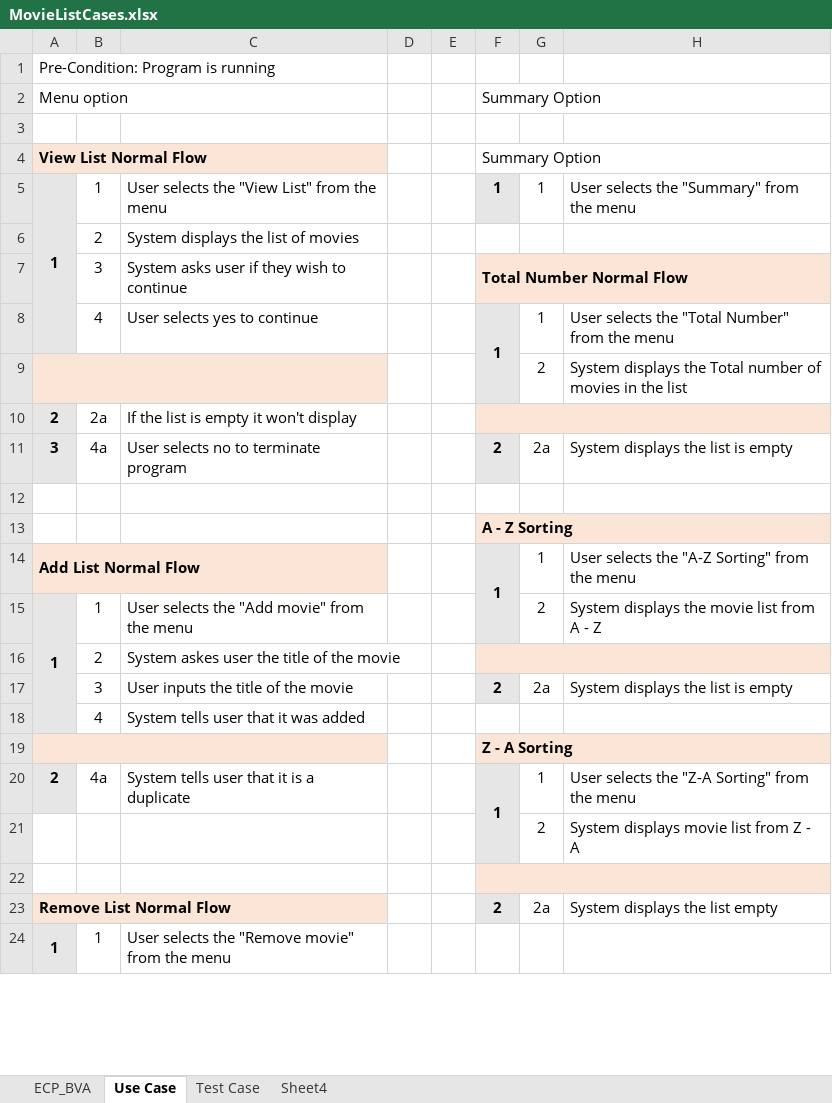
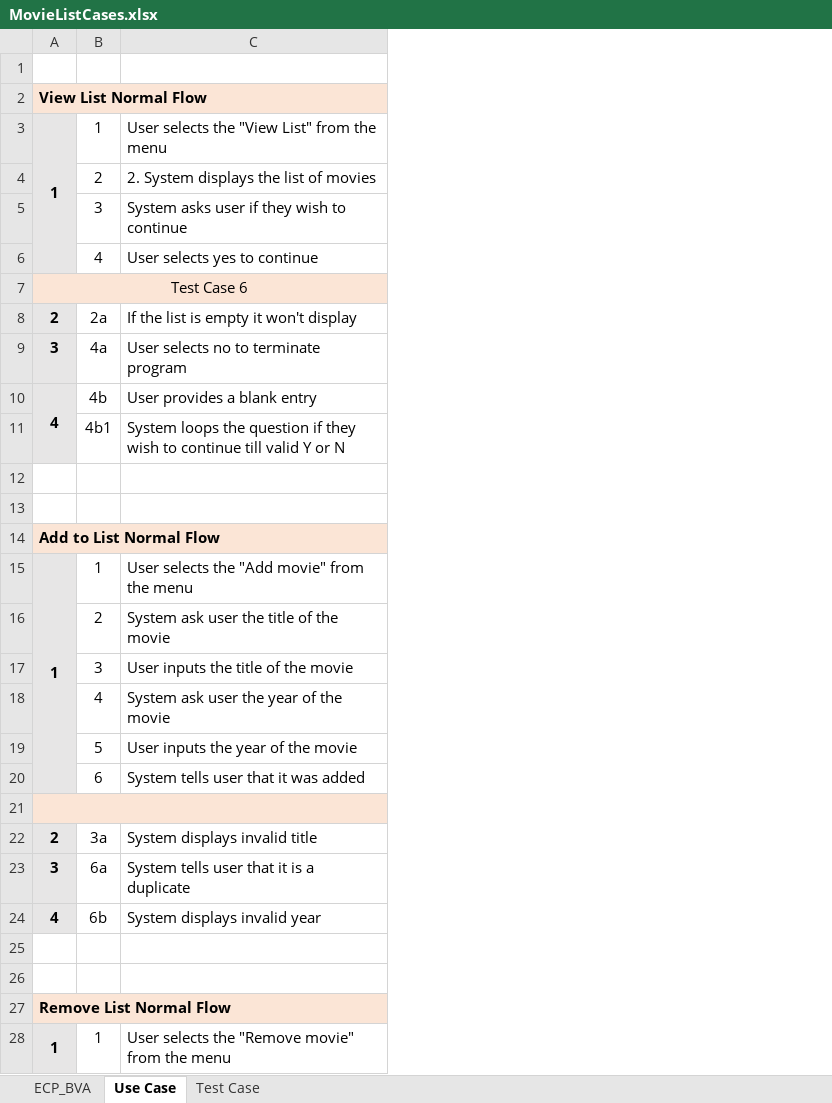
Before and after one commit to JudsonMurray/MovieDB, an Excel workbook: CL/doc/MovieListCases.xlsx, sheet Use Case, drawn as a sheet; only a part is shown; values as stored, in another font and other column widths than the file's, no borders; removed rows and columns are numbered as before the commit, all else as after; the diff covers the shown part only; the diff names each change by its address in the sheet, - before the commit and + after, or states it on an @@ line.

Commit message:
Movie List Report With year and summary
This report has ECP, BVA, Use Case testing but also with the new function of year and summary for testing purposes

```diff
--- a/CL/doc/MovieListCases.xlsx (sheet Use Case)
+++ b/CL/doc/MovieListCases.xlsx (sheet Use Case)
-sheet tab: Sheet4
-column D, empty
-column E, empty
-column F, rows 4-23: Summary Option | 1 |  | Total Number Normal Flow | 1 |  |  | 2 |  | A - Z Sorting | 1 |  |  | 2 |  | Z - A Sorting | 1 |  |  | 2
-column G, rows 5-23: 1 |  |  | 1 | 2 |  | 2a |  |  | 1 | 2 |  | 2a |  |  | 1 | 2 |  | 2a
-column H, rows 5-23: User selects the "Summary" from the menu |  |  | User selects the "Total Number" from the menu | System displays the Total number of movies in the list |  | System displays the list is empty |  |  | User selects the "A-Z Sorting" from the menu | System displays the movie list from A - Z |  | System displays the list is empty |  |  | User selects the "Z-A Sorting" from the menu | System displays movie list from Z - A |  | System displays the list empty
-row 1: Pre-Condition: Program is running
-row 2: Menu option |  |  |  |  | Summary Option
-C4: System displays the list of movies
+C4: 2. System displays the list of movies
-A7: (empty)
+A7: Test Case 6
+row 10: 4 | 4b | User provides a blank entry
+row 11:  | 4b1 | System loops the question if they wish to continue till valid Y or N
-A14: Add List Normal Flow
+A14: Add to List Normal Flow
-C16: System askes user the title of the movie
+C16: System ask user the title of the movie
-C18: System tells user that it was added
+C18: System ask user the year of the movie
+row 19:  | 5 | User inputs the year of the movie
+row 20:  | 6 | System tells user that it was added
-B22: 4a
+B22: 3a
-C22: System tells user that it is a duplicate
+C22: System displays invalid title
+row 23: 3 | 6a | System tells user that it is a duplicate
+row 24: 4 | 6b | System displays invalid year
-row 25:  |  |  |  |  |  | 2 | System displays movie list from Z - A
+row 25: (empty)
```
Also changed, not shown: 10 added rows and 3 edited cells elsewhere in this sheet, sheet ECP_BVA, sheet Test Case, charts or pictures.
